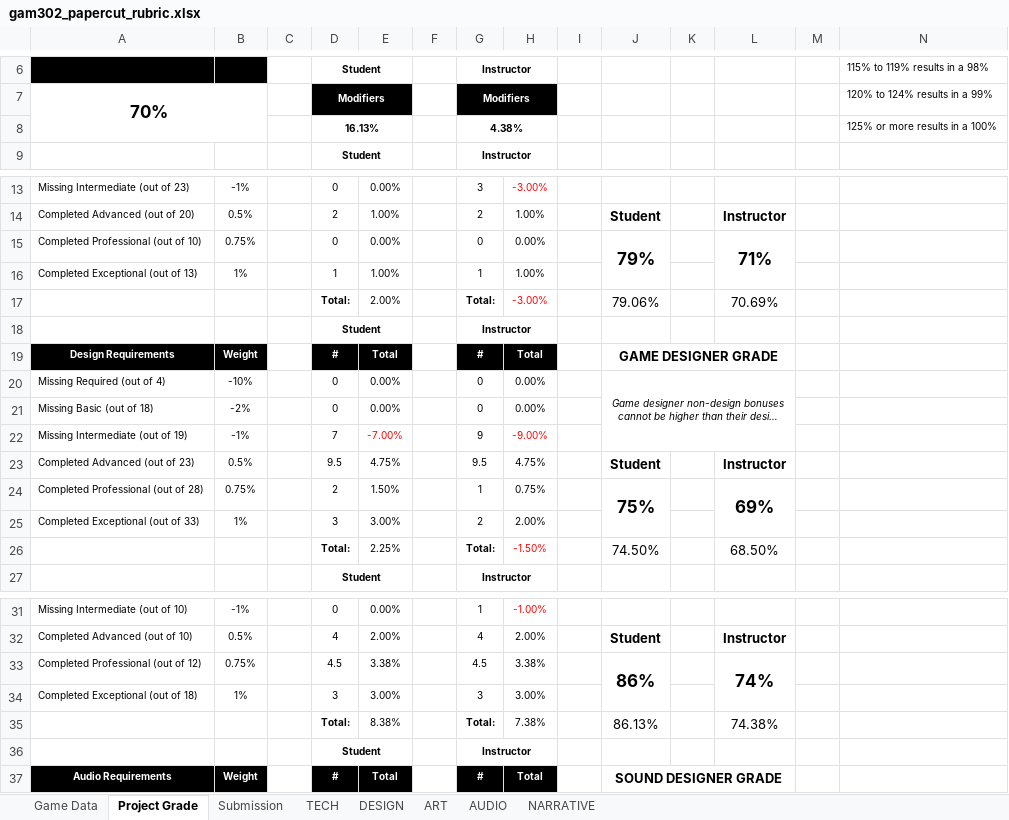
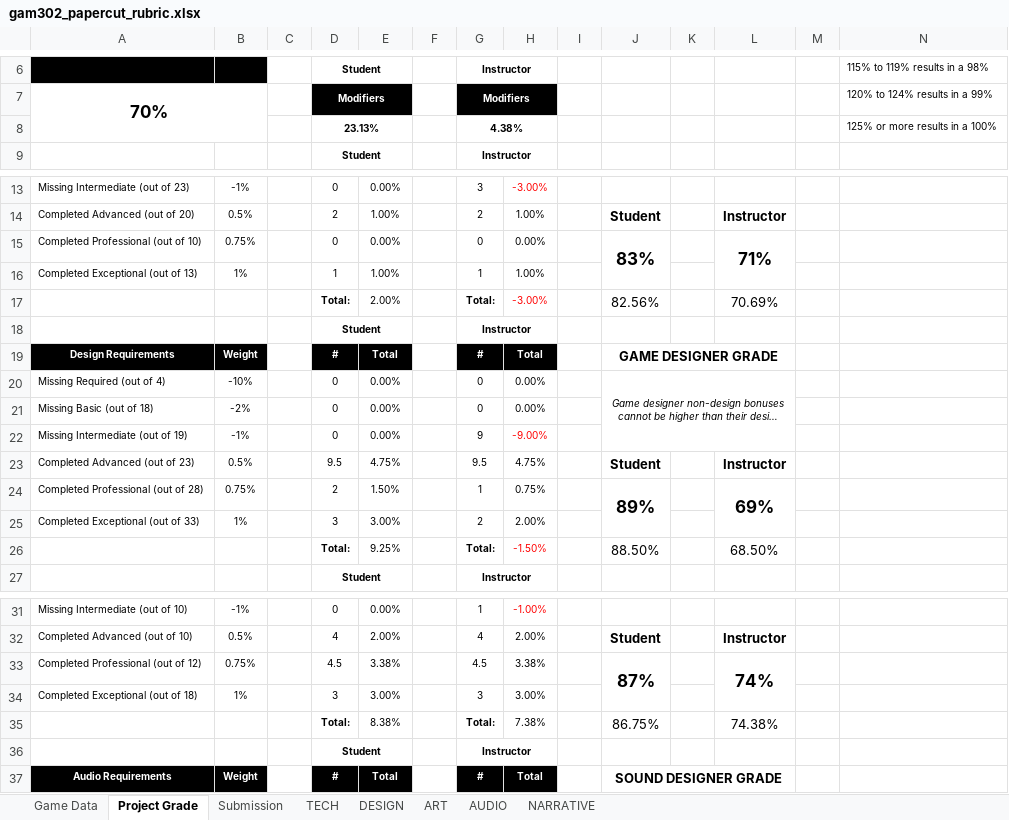
Before and after one commit to ThePaperMill/PaperCut, an Excel workbook: GameDocuments/gam302_papercut_rubric.xlsx, sheet Project Grade, drawn as a sheet; only a part is shown, gaps mark what is left out; long unchanged cells end in …; values as stored, in another font and other column widths than the file's, no borders; the diff names each change by its address in the sheet, - before the commit and + after, or states it on an @@ line.

Commit message:
Added tutorials! Game actually playable, confirmed by glen. also fixed music in some levels.

```diff
--- a/GameDocuments/gam302_papercut_rubric.xlsx (sheet Project Grade)
+++ b/GameDocuments/gam302_papercut_rubric.xlsx (sheet Project Grade)
-D8: 16.13%
+D8: 23.13%
-J15: 79%
+J15: 83%
-J17: 79.06%
+J17: 82.56%
-D22: 7
+D22: 0
-E22: -7.00%
+E22: 0.00%
-E22 text colour: #FF0000
+E22 text colour: black
-J24: 75%
+J24: 89%
-E26: 2.25%
+E26: 9.25%
-J26: 74.50%
+J26: 88.50%
-J33: 86%
+J33: 87%
-J35: 86.13%
+J35: 86.75%
```
Also changed, not shown: sheet DESIGN, 7 other files.
